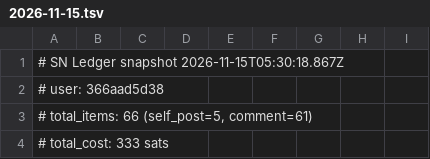
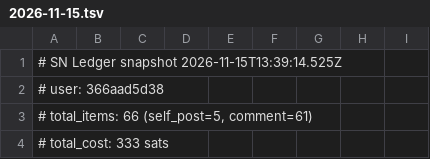
Before and after one commit to Badarado1998/sn-monetization-runtime, a TSV file: data/ledger/2026-11-15.tsv, drawn as a sheet; only a part is shown.

```diff
--- a/data/ledger/2026-11-15.tsv
+++ b/data/ledger/2026-11-15.tsv
@@ -1,2 +1,2 @@
-# SN Ledger snapshot 2026-11-15T05:30:18.867Z
+# SN Ledger snapshot 2026-11-15T13:39:14.525Z
 # user: 366aad5d38
```
Also changed, not shown: data/ledger/balance_history.tsv, data/ledger/earnings_log.tsv, 1 other file.
